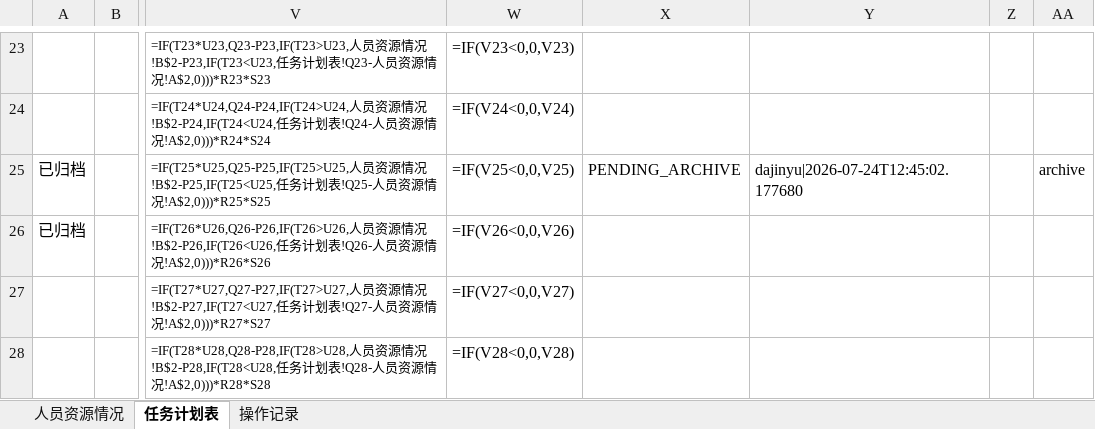
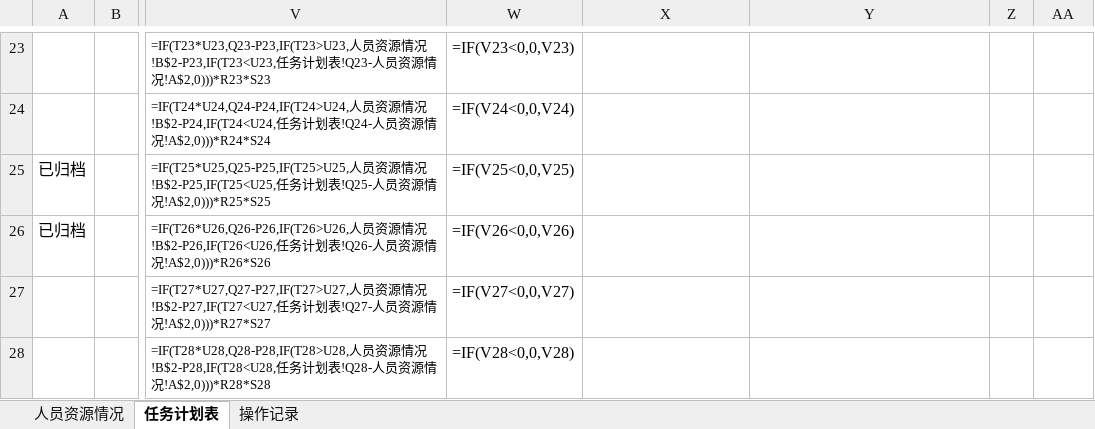
Before and after one commit to kill-Japanese/report-check, an Excel workbook: 超声波户表脚本.xlsx, sheet 任务计划表, drawn as a sheet; only a part is shown, gaps mark what is left out; values as stored, in another font and other column widths than the file's, no borders; formulas without a stored value are shown as written; the diff names each change by its address in the sheet, - before the commit and + after, or states it on an @@ line.

Commit message:
[API同步] xjq通过审批OP-20260724-002 - 2026-07-24 12:46:16

```diff
--- a/超声波户表脚本.xlsx (sheet 任务计划表)
+++ b/超声波户表脚本.xlsx (sheet 任务计划表)
-X25: PENDING_ARCHIVE
+X25: (empty)
-Y25: dajinyu|2026-07-24T12:45:02.177680
+Y25: (empty)
-AA25: archive
+AA25: (empty)
```
Also changed, not shown: sheet 操作记录.
